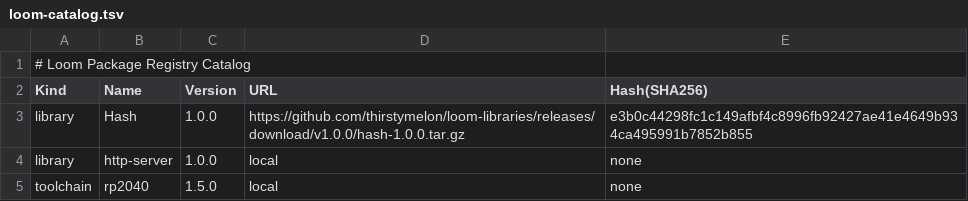
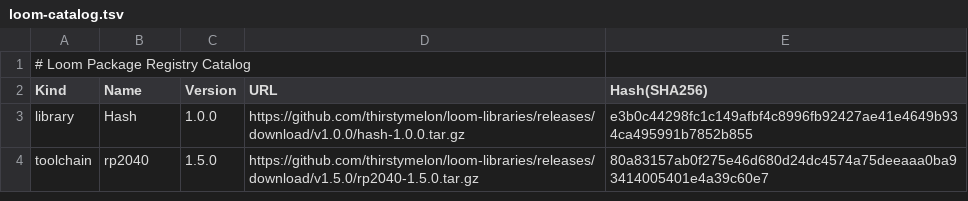
Before and after one commit to thirstymelon/loom-libraries, a TSV file: registry/loom-catalog.tsv, drawn as a sheet.

Commit message:
fix(registry): remove http-server from catalog and assign official release URL and SHA256 to rp2040 toolchain

```diff
--- a/registry/loom-catalog.tsv
+++ b/registry/loom-catalog.tsv
@@ -3,3 +3,2 @@ Kind	Name	Version	URL	Hash(SHA256)
 library	Hash	1.0.0	https://github.com/thirstymelon/loom-libraries/releases/download/v1.0.0/hash-1.0.0.tar.gz	e3b0c44298fc1c149afbf4c8996fb92427ae41e4649b934ca495991b7852b855
-library	http-server	1.0.0	local	none
-toolchain	rp2040	1.5.0	local	none
+toolchain	rp2040	1.5.0	https://github.com/thirstymelon/loom-libraries/releases/download/v1.5.0/rp2040-1.5.0.tar.gz	80a83157ab0f275e46d680d24dc4574a75deeaaa0ba93414005401e4a39c60e7
```
Also changed, not shown: 7 other files.
